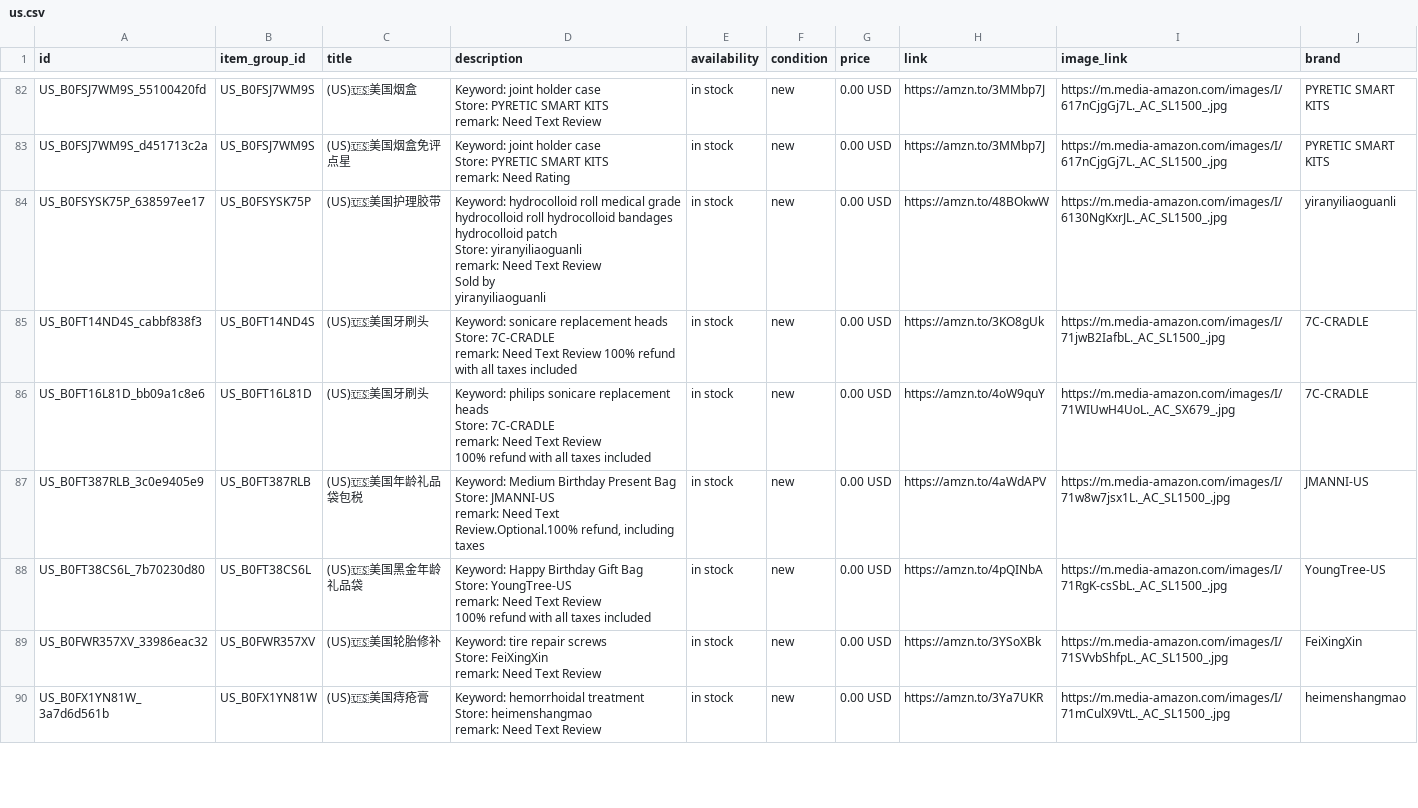
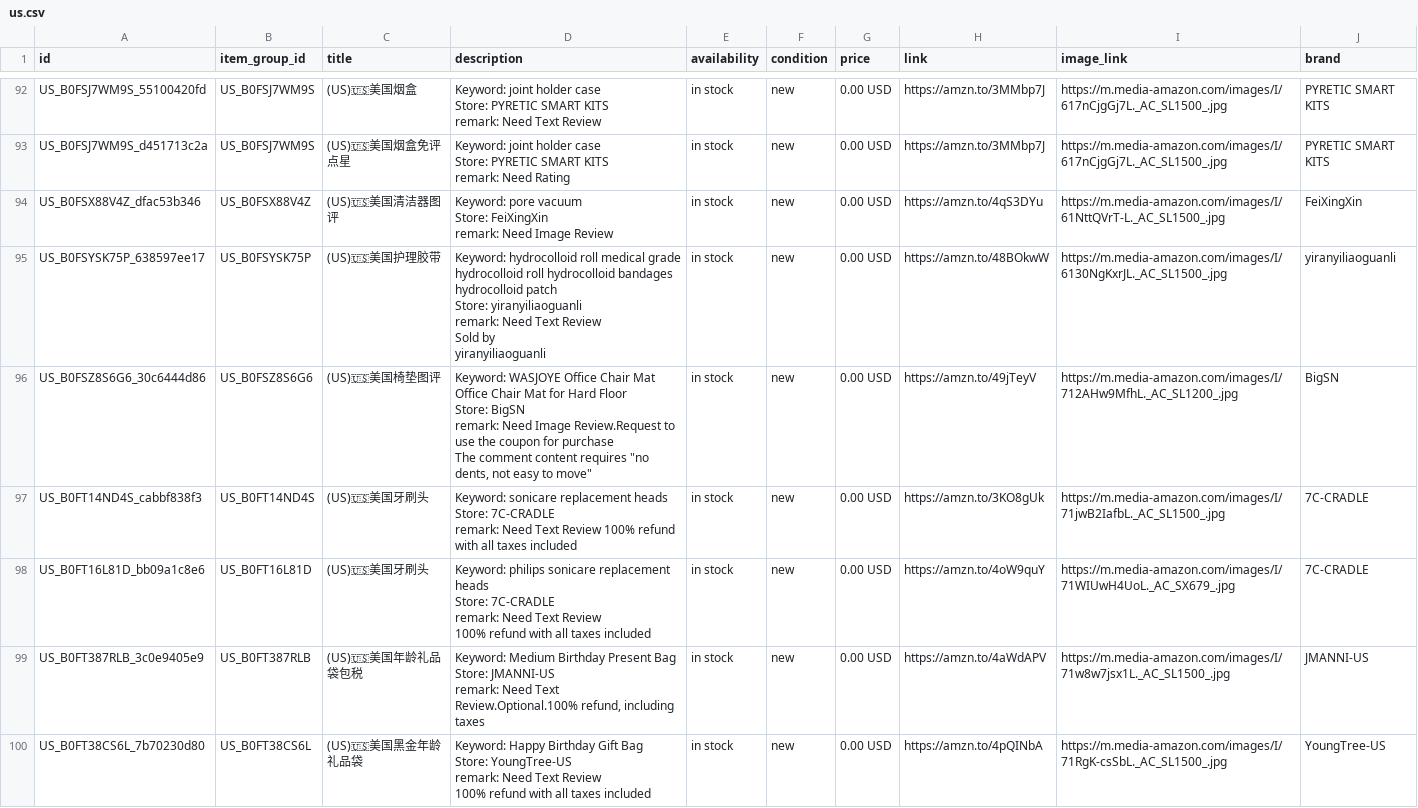
Before and after one commit to dalemy-1/wa-catalog-feed, a CSV file: docs/us.csv, drawn as a sheet; only a part is shown, gaps mark what is left out; the shorter side is filled out with more unchanged rows; ↵ is a line break in a cell; the diff covers the shown part only; the diff names each change by its address in the sheet, - before the commit and + after, or states it on an @@ line.

```diff
--- a/docs/us.csv
+++ b/docs/us.csv
+row 94: US_B0FSX88V4Z_dfac53b346 | US_B0FSX88V4Z | (US)🇺🇸美国清洁器图评 | Keyword: pore vacuum ↵ Store: FeiXingXin ↵ remark: Need Image Review | in stock | new | 0.00 USD | https://amzn.to/4qS3DYu | https://m.media-amazon.com/images/I/61NttQVrT-L._AC_SL1500_.jpg | FeiXingXin
+row 96: US_B0FSZ8S6G6_30c6444d86 | US_B0FSZ8S6G6 | (US)🇺🇸美国椅垫图评 | Keyword: WASJOYE Office Chair Mat Office Chair Mat for Hard Floor ↵ Store: BigSN ↵ remark: Need Image Review.Request to use the coupon for purchase ↵ The comment content requires "no dents, not easy to move" | in stock | new | 0.00 USD | https://amzn.to/49jTeyV | https://m.media-amazon.com/images/I/712AHw9MfhL._AC_SL1200_.jpg | BigSN
```
Also changed, not shown: 15 added rows, 2 removed rows and 3 edited cells elsewhere in this file, docs/de.csv, docs/fr.csv, 2 other files.
